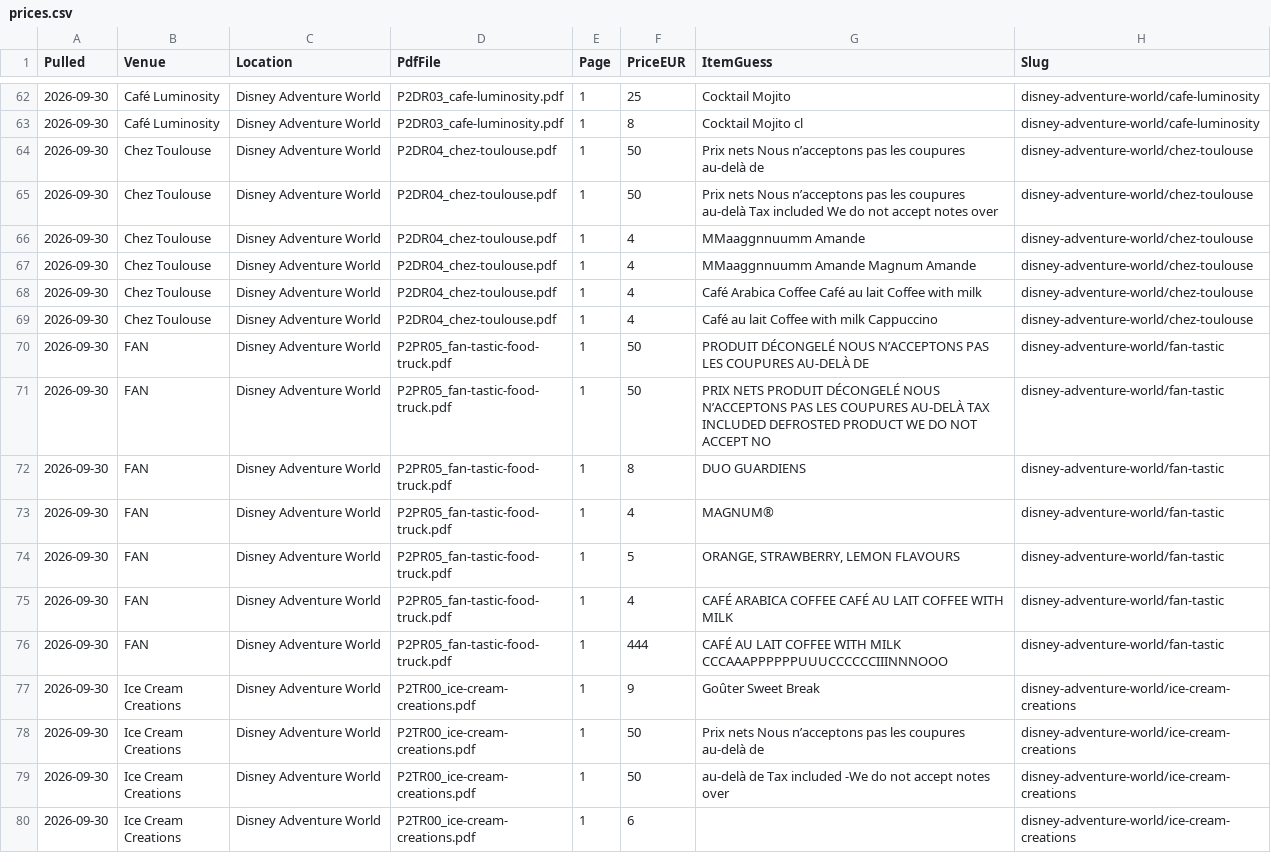
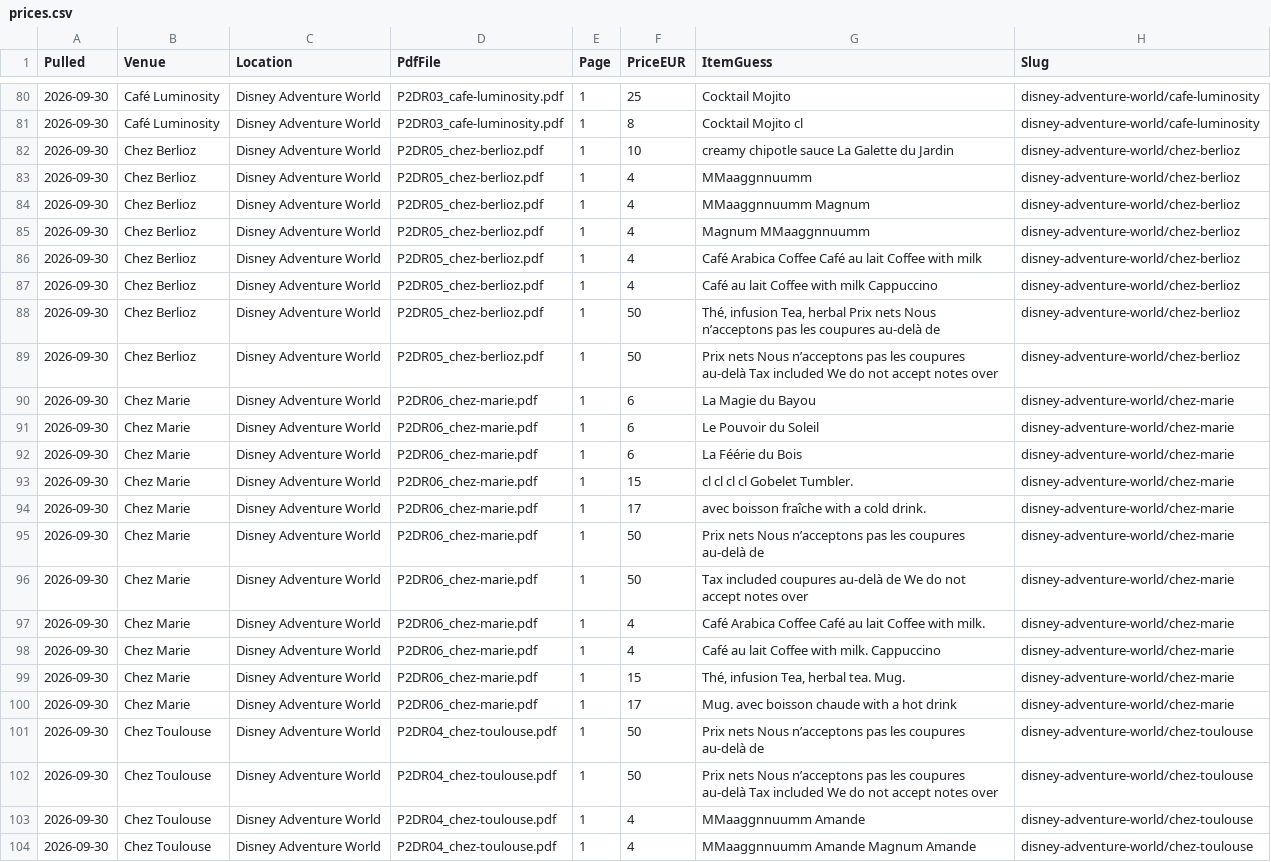
Before and after one commit to scoopdisney/paris-menu-watch, a CSV file: data/prices.csv, drawn as a sheet; only a part is shown, gaps mark what is left out; the shorter side is filled out with more unchanged rows; the diff covers the shown part only.

```diff
--- a/data/prices.csv
+++ b/data/prices.csv
@@ -63,2 +81,21 @@ Pulled,Venue,Location,PdfFile,Page,PriceEUR,ItemGuess,Slug
 2026-09-30,Café Luminosity,Disney Adventure World,P2DR03_cafe-luminosity.pdf,1,8,Cocktail Mojito cl,disney-adventure-world/cafe-luminosity
+2026-09-30,Chez Berlioz,Disney Adventure World,P2DR05_chez-berlioz.pdf,1,10,creamy chipotle sauce La Galette du Jardin,disney-adventure-world/chez-berlioz
+2026-09-30,Chez Berlioz,Disney Adventure World,P2DR05_chez-berlioz.pdf,1,4,MMaaggnnuumm,disney-adventure-world/chez-berlioz
+2026-09-30,Chez Berlioz,Disney Adventure World,P2DR05_chez-berlioz.pdf,1,4,MMaaggnnuumm Magnum,disney-adventure-world/chez-berlioz
+2026-09-30,Chez Berlioz,Disney Adventure World,P2DR05_chez-berlioz.pdf,1,4,Magnum MMaaggnnuumm,disney-adventure-world/chez-berlioz
+2026-09-30,Chez Berlioz,Disney Adventure World,P2DR05_chez-berlioz.pdf,1,4,Café Arabica Coffee Café au lait Coffee with milk,disney-adventure-world/chez-berlioz
+2026-09-30,Chez Berlioz,Disney Adventure World,P2DR05_chez-berlioz.pdf,1,4,Café au lait Coffee with milk Cappuccino,disney-adventure-world/chez-berlioz
+2026-09-30,Chez Berlioz,Disney Adventure World,P2DR05_chez-berlioz.pdf,1,50,"Thé, infusion Tea, herbal Prix nets Nous n’acceptons pas les coupures au-delà de",disney-adventure-world/chez-berlioz
+2026-09-30,Chez Berlioz,Disney Adventure World,P2DR05_chez-berlioz.pdf,1,50,Prix nets Nous n’acceptons pas les coupures au-delà Tax included We do not accept notes over,disney-adventure-world/chez-berlioz
+2026-09-30,Chez Marie,Disney Adventure World,P2DR06_chez-marie.pdf,1,6,La Magie du Bayou,disney-adventure-world/chez-marie
+2026-09-30,Chez Marie,Disney Adventure World,P2DR06_chez-marie.pdf,1,6,Le Pouvoir du Soleil,disney-adventure-world/chez-marie
+2026-09-30,Chez Marie,Disney Adventure World,P2DR06_chez-marie.pdf,1,6,La Féérie du Bois,disney-adventure-world/chez-marie
+2026-09-30,Chez Marie,Disney Adventure World,P2DR06_chez-marie.pdf,1,15,cl cl cl cl Gobelet Tumbler.,disney-adventure-world/chez-marie
+2026-09-30,Chez Marie,Disney Adventure World,P2DR06_chez-marie.pdf,1,17,avec boisson fraîche with a cold drink.,disney-adventure-world/chez-marie
+2026-09-30,Chez Marie,Disney Adventure World,P2DR06_chez-marie.pdf,1,50,Prix nets Nous n’acceptons pas les coupures au-delà de,disney-adventure-world/chez-marie
+2026-09-30,Chez Marie,Disney Adventure World,P2DR06_chez-marie.pdf,1,50,Tax included coupures au-delà de We do not accept notes over,disney-adventure-world/chez-marie
+2026-09-30,Chez Marie,Disney Adventure World,P2DR06_chez-marie.pdf,1,4,Café Arabica Coffee Café au lait Coffee with milk.,disney-adventure-world/chez-marie
+2026-09-30,Chez Marie,Disney Adventure World,P2DR06_chez-marie.pdf,1,4,Café au lait Coffee with milk. Cappuccino,disney-adventure-world/chez-marie
+2026-09-30,Chez Marie,Disney Adventure World,P2DR06_chez-marie.pdf,1,15,"Thé, infusion Tea, herbal tea. Mug.",disney-adventure-world/chez-marie
+2026-09-30,Chez Marie,Disney Adventure World,P2DR06_chez-marie.pdf,1,17,Mug. avec boisson chaude with a hot drink,disney-adventure-world/chez-marie
 2026-09-30,Chez Toulouse,Disney Adventure World,P2DR04_chez-toulouse.pdf,1,50,Prix nets Nous n’acceptons pas les coupures au-delà de,disney-adventure-world/chez-toulouse
```
Also changed, not shown: 18 moved rows elsewhere in this file, data/venues.csv.
